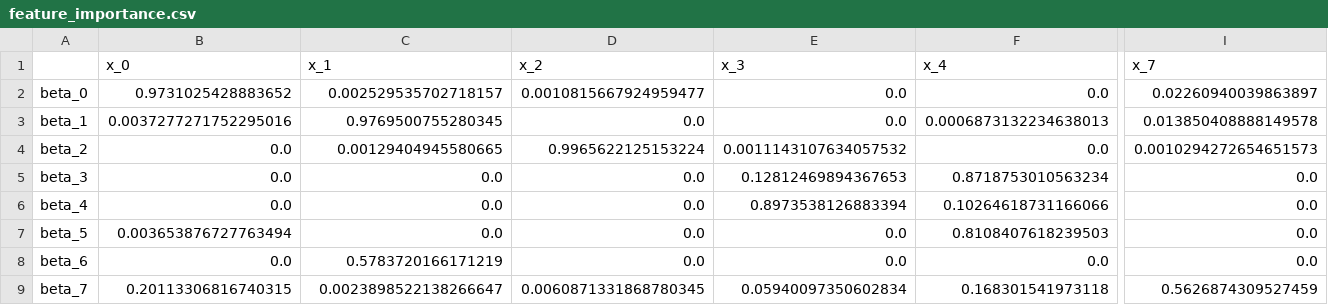
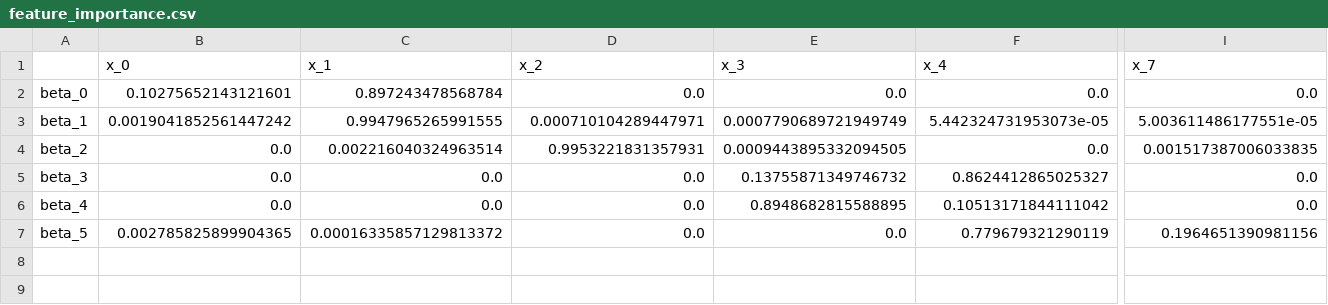
Before and after one commit to henningzakrisson/local-glm-boost, a CSV file: data/results/run_1/feature_importance.csv, drawn as a sheet; only a part is shown, gaps mark what is left out; rows hold the shown columns only; the diff covers the shown part only; the diff names each change by its address in the sheet, - before the commit and + after, or states it on an @@ line.

```diff
--- a/data/results/run_1/feature_importance.csv
+++ b/data/results/run_1/feature_importance.csv
-B2 (x_0): 0.9731025428883652
+B2 (x_0): 0.10275652143121601
-C2 (x_1): 0.002529535702718157
+C2 (x_1): 0.897243478568784
-D2 (x_2): 0.0010815667924959477
+D2 (x_2): 0.0
-I2 (x_7): 0.02260940039863897
+I2 (x_7): 0.0
-B3 (x_0): 0.0037277271752295016
+B3 (x_0): 0.0019041852561447242
-C3 (x_1): 0.9769500755280345
+C3 (x_1): 0.9947965265991555
-D3 (x_2): 0.0
+D3 (x_2): 0.000710104289447971
-E3 (x_3): 0.0
+E3 (x_3): 0.0007790689721949749
-F3 (x_4): 0.0006873132234638013
+F3 (x_4): 5.442324731953073e-05
-I3 (x_7): 0.013850408888149578
+I3 (x_7): 5.003611486177551e-05
-C4 (x_1): 0.00129404945580665
+C4 (x_1): 0.002216040324963514
-D4 (x_2): 0.9965622125153224
+D4 (x_2): 0.9953221831357931
-E4 (x_3): 0.0011143107634057532
+E4 (x_3): 0.0009443895332094505
-I4 (x_7): 0.0010294272654651573
+I4 (x_7): 0.001517387006033835
-E5 (x_3): 0.12812469894367653
+E5 (x_3): 0.13755871349746732
-F5 (x_4): 0.8718753010563234
+F5 (x_4): 0.8624412865025327
-E6 (x_3): 0.8973538126883394
+E6 (x_3): 0.8948682815588895
-F6 (x_4): 0.10264618731166066
+F6 (x_4): 0.10513171844111042
-B7 (x_0): 0.003653876727763494
+B7 (x_0): 0.002785825899904365
-C7 (x_1): 0.0
+C7 (x_1): 0.00016335857129813372
-F7 (x_4): 0.8108407618239503
+F7 (x_4): 0.779679321290119
-I7 (x_7): 0.0
+I7 (x_7): 0.1964651390981156
-row 8: beta_6 | 0.0 | 0.5783720166171219 | 0.0 | 0.0 | 0.0 | 0.0
-row 9: beta_7 | 0.20113306816740315 | 0.0023898522138266647 | 0.0060871331868780345 | 0.05940097350602834 | 0.168301541973118 | 0.5626874309527459
```
Also changed, not shown: 4 edited cells elsewhere in this file, data/results/run_1/beta_hat/local_glm_boost.csv, data/results/run_1/beta_hat/true.csv, 42 other files.
